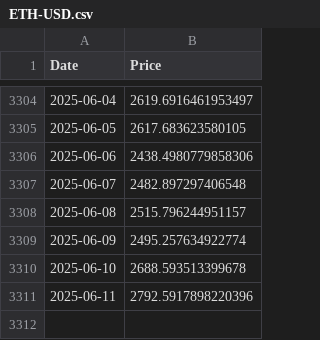
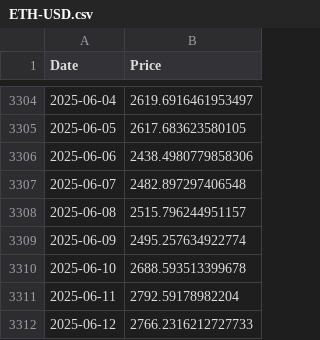
Before and after one commit to mbsuraj/InvestmentsResearch, a CSV file: data/ETH-USD.csv, drawn as a sheet; only a part is shown, gaps mark what is left out.

```diff
--- a/data/ETH-USD.csv
+++ b/data/ETH-USD.csv
@@ -3310,2 +3310,3 @@ Date,Price
 2025-06-10,2688.593513399678
-2025-06-11,2792.5917898220396
+2025-06-11,2792.59178982204
+2025-06-12,2766.2316212727733
```
